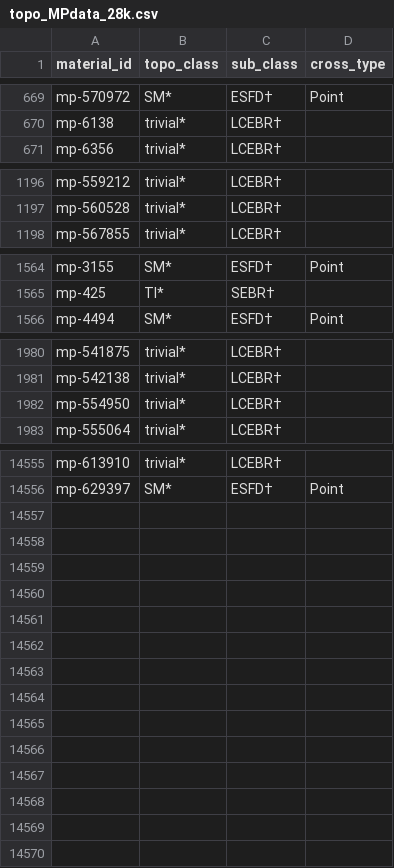
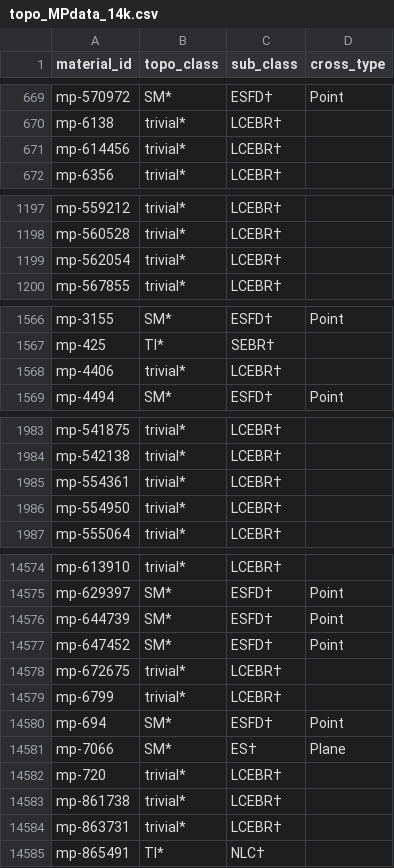
Before and after one commit to raymond-yiqunwang/deepKNet, a CSV file: utils/topo_MPdata_14k.csv (was utils/topo_MPdata_28k.csv), drawn as a sheet; only a part is shown, gaps mark what is left out; the diff covers the shown part only.

Commit message:
update utils

```diff
--- a/utils/topo_MPdata_28k.csv
+++ b/utils/topo_MPdata_14k.csv
@@ -670,2 +670,3 @@ mp-570972;SM*;ESFD†;Point
 mp-6138;trivial*;LCEBR†;
+mp-614456;trivial*;LCEBR†;
 mp-6356;trivial*;LCEBR†;
@@ -1197,2 +1198,3 @@ mp-559212;trivial*;LCEBR†;
 mp-560528;trivial*;LCEBR†;
+mp-562054;trivial*;LCEBR†;
 mp-567855;trivial*;LCEBR†;
@@ -1565,2 +1567,3 @@ mp-3155;SM*;ESFD†;Point
 mp-425;TI*;SEBR†;
+mp-4406;trivial*;LCEBR†;
 mp-4494;SM*;ESFD†;Point
@@ -1981,2 +1984,3 @@ mp-541875;trivial*;LCEBR†;
 mp-542138;trivial*;LCEBR†;
+mp-554361;trivial*;LCEBR†;
 mp-554950;trivial*;LCEBR†;
@@ -14556 +14575,11 @@ mp-613910;trivial*;LCEBR†;
 mp-629397;SM*;ESFD†;Point
+mp-644739;SM*;ESFD†;Point
+mp-647452;SM*;ESFD†;Point
+mp-672675;trivial*;LCEBR†;
+mp-6799;trivial*;LCEBR†;
+mp-694;SM*;ESFD†;Point
+mp-7066;SM*;ES†;Plane
+mp-720;trivial*;LCEBR†;
+mp-861738;trivial*;LCEBR†;
+mp-863731;trivial*;LCEBR†;
+mp-865491;TI*;NLC†;
```
Also changed, not shown: 15 added rows elsewhere in this file, 5 other files.
